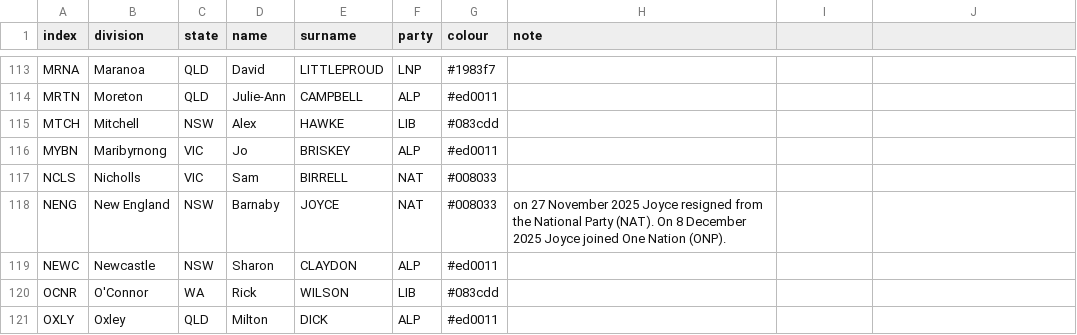
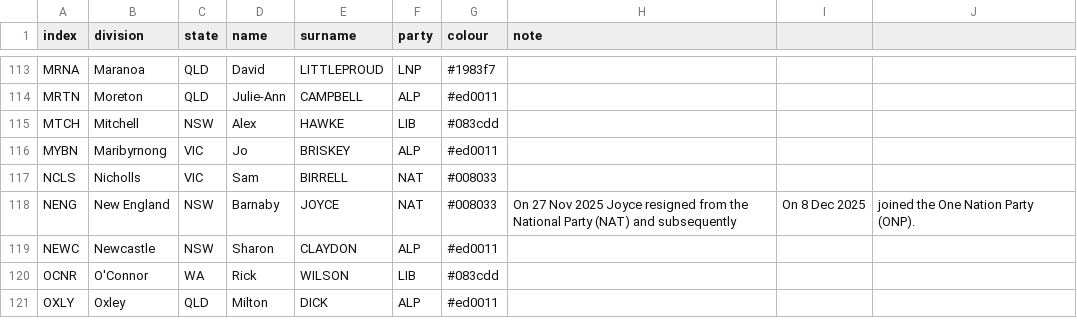
Before and after one commit to mcswee/divs-au, a CSV file: 2025_results.csv, drawn as a sheet; only a part is shown, gaps mark what is left out.

Commit message:
Update 2025 election results with new data
Updated the 2025 election results with new entries and notes regarding party changes.

```diff
--- a/2025_results.csv
+++ b/2025_results.csv
@@ -117,3 +117,3 @@ MYBN,Maribyrnong,VIC,Jo,BRISKEY,ALP,#ed0011,
 NCLS,Nicholls,VIC,Sam,BIRRELL,NAT,#008033,
-NENG,New England,NSW,Barnaby,JOYCE,NAT,#008033,on 27 November 2025 Joyce resigned from the National Party (NAT). On 8 December 2025 Joyce joined One Nation (ONP).
+NENG,New England,NSW,Barnaby,JOYCE,NAT,#008033,On 27 Nov 2025 Joyce resigned from the National Party (NAT) and subsequently, On 8 Dec 2025, joined the One Nation Party (ONP).
 NEWC,Newcastle,NSW,Sharon,CLAYDON,ALP,#ed0011,
```
